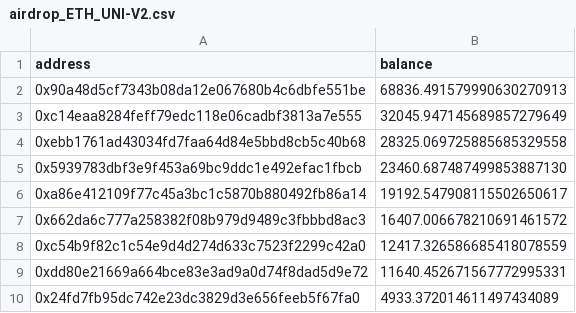
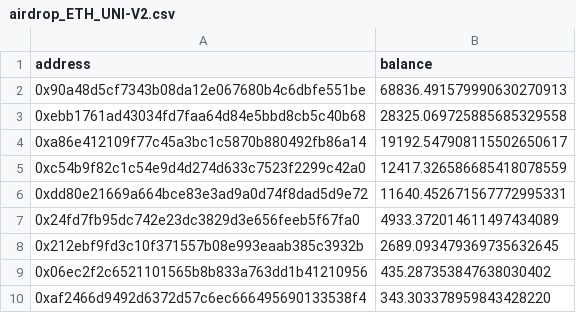
Before and after one commit to arkeonetwork/airdrop, a CSV file: csv/airdrop_ETH_UNI-V2.csv, drawn as a sheet; only a part is shown; the shorter side is filled out with more unchanged rows; the diff names each change by its address in the sheet, - before the commit and + after, or states it on an @@ line.

```diff
--- a/csv/airdrop_ETH_UNI-V2.csv
+++ b/csv/airdrop_ETH_UNI-V2.csv
-row 3: 0xc14eaa8284feff79edc118e06cadbf3813a7e555 | 32045.947145689857279649
-row 5: 0x5939783dbf3e9f453a69bc9ddc1e492efac1fbcb | 23460.687487499853887130
-row 7: 0x662da6c777a258382f08b979d9489c3fbbbd8ac3 | 16407.006678210691461572
```
Also changed, not shown: csv/airdrop_ETH_FOXy.csv, csv/airdrop_ETH_tFOX.csv, 18 other files.
